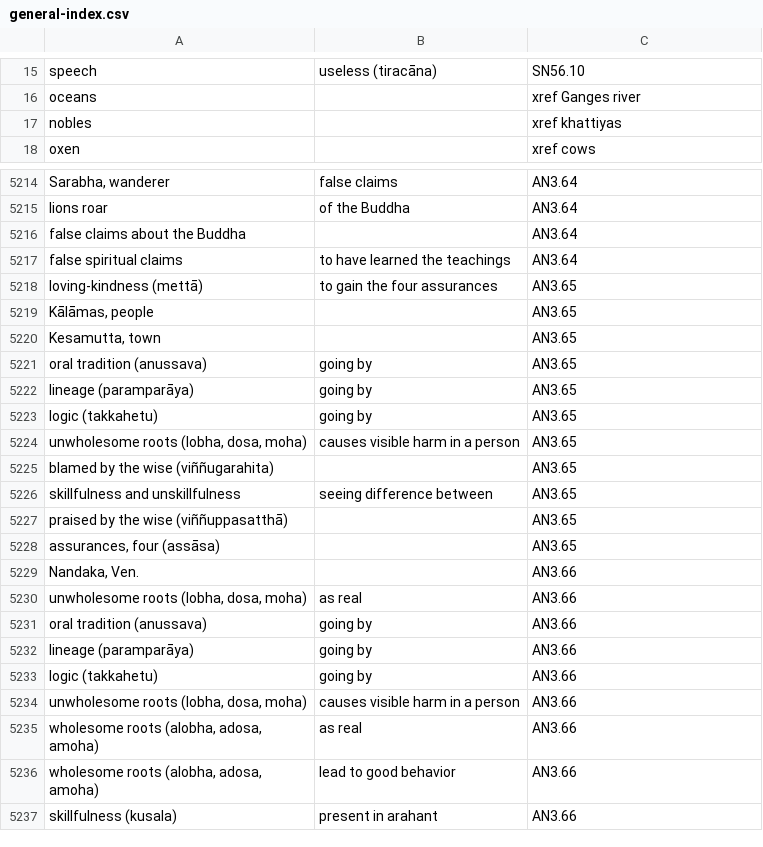
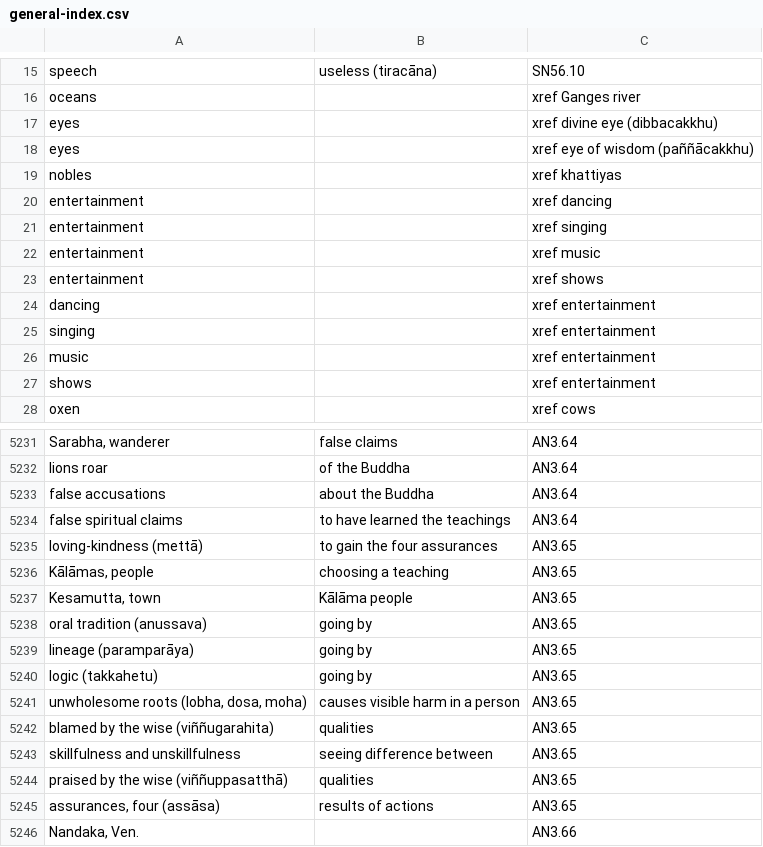
Before and after one commit to thesunshade/sutta-index, a CSV file: src/data/general-index.csv, drawn as a sheet; only a part is shown, gaps mark what is left out; the shorter side is filled out with more unchanged rows; the diff covers the shown part only.

```diff
--- a/src/data/general-index.csv
+++ b/src/data/general-index.csv
@@ -16,3 +16,13 @@ speech	useless (tiracāna)	SN56.10
 oceans		xref Ganges river
+eyes		xref divine eye (dibbacakkhu)
+eyes		xref eye of wisdom (paññācakkhu)
 nobles		xref khattiyas
+entertainment		xref dancing
+entertainment		xref singing
+entertainment		xref music
+entertainment		xref shows
+dancing		xref entertainment
+singing		xref entertainment
+music		xref entertainment
+shows		xref entertainment
 oxen		xref cows
@@ -5215,7 +5232,7 @@ Sarabha, wanderer	false claims	AN3.64
 lions roar	of the Buddha	AN3.64
-false claims about the Buddha		AN3.64
+false accusations	about the Buddha	AN3.64
 false spiritual claims	to have learned the teachings	AN3.64
 loving-kindness (mettā)	to gain the four assurances	AN3.65
-Kālāmas, people 		AN3.65
-Kesamutta, town 		AN3.65
+Kālāmas, people 	choosing a teaching	AN3.65
+Kesamutta, town 	Kālāma people	AN3.65
 oral tradition (anussava)	going by	AN3.65
@@ -5224,6 +5241,6 @@ logic (takkahetu)	going by	AN3.65
 unwholesome roots (lobha, dosa, moha)	causes visible harm in a person	AN3.65
-blamed by the wise (viññugarahita)		AN3.65
+blamed by the wise (viññugarahita)	qualities 	AN3.65
 skillfulness and unskillfulness	seeing difference between	AN3.65
-praised by the wise (viññuppasatthā)		AN3.65
-assurances, four (assāsa)		AN3.65
+praised by the wise (viññuppasatthā)	qualities 	AN3.65
+assurances, four (assāsa)	results of actions	AN3.65
 Nandaka, Ven.		AN3.66
```
Also changed, not shown: 13 added rows, 6 removed rows and 38 edited cells elsewhere in this file, 6 other files.
